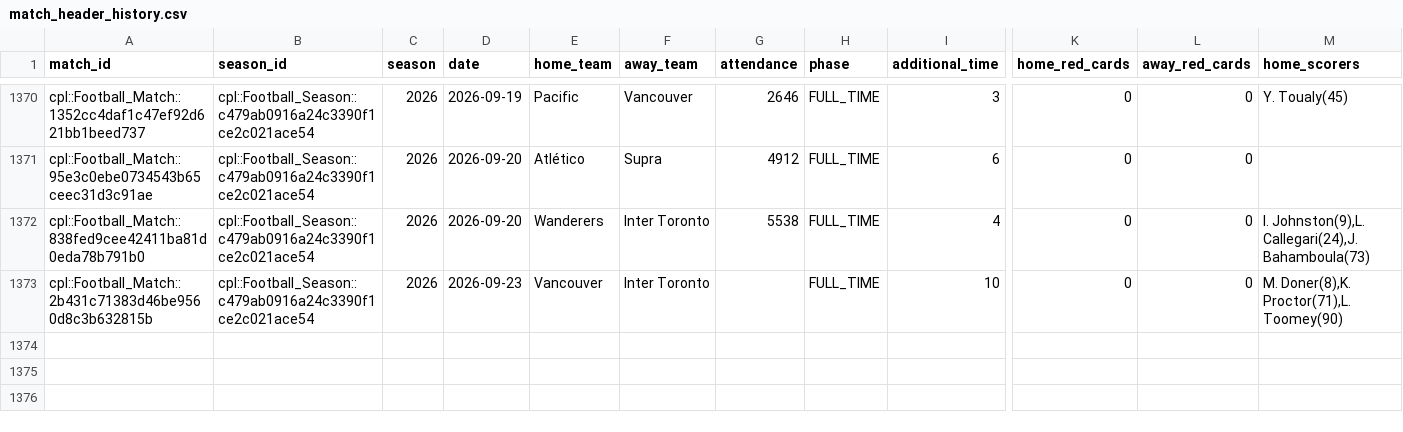
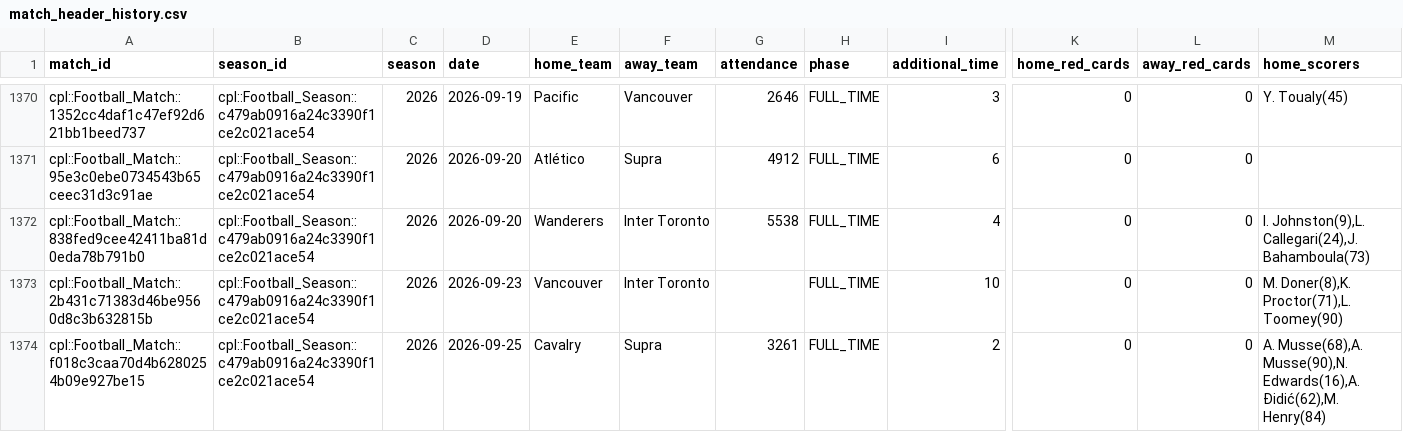
Before and after one commit to GoCeylan/canpl-analytics, a CSV file: data/matches/match_header_history.csv, drawn as a sheet; only a part is shown, gaps mark what is left out; rows hold the shown columns only; the diff names each change by its address in the sheet, - before the commit and + after, or states it on an @@ line.

```diff
--- a/data/matches/match_header_history.csv
+++ b/data/matches/match_header_history.csv
+row 1374: cpl::Football_Match::f018c3caa70d4b6280254b09e927be15 | cpl::Football_Season::c479ab0916a24c3390f1ce2c021ace54 | 2026 | 2026-09-25 | Cavalry | Supra | 3261 | FULL_TIME | 2 | 0 | 0 | A. Musse(68),A. Musse(90),N. Edwards(16),A. Đidić(62),M. Henry(84)
```
Also changed, not shown: data/matches/cpl_all.csv, data/matches/cpl_all_with_ids.csv, 1 other file.
